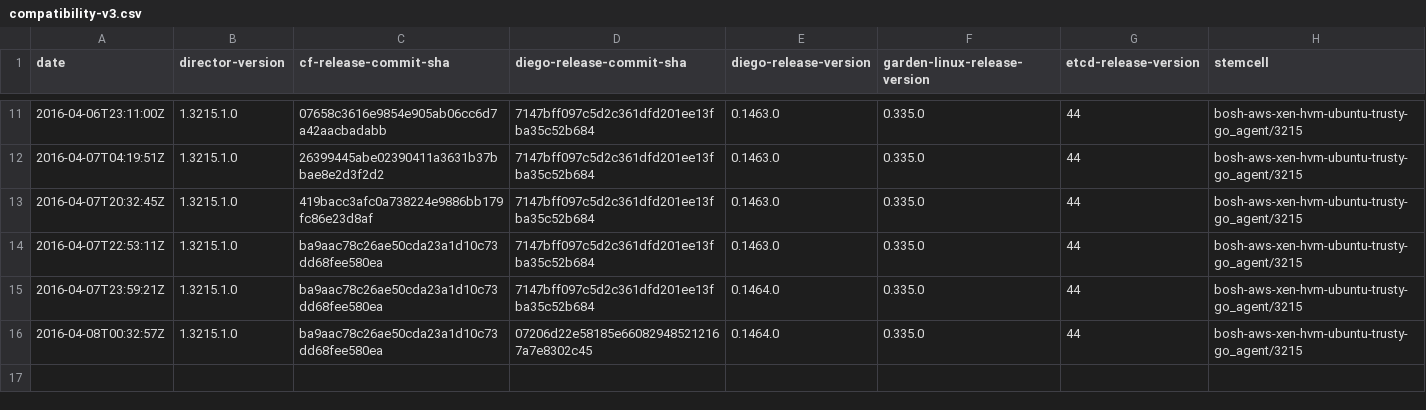
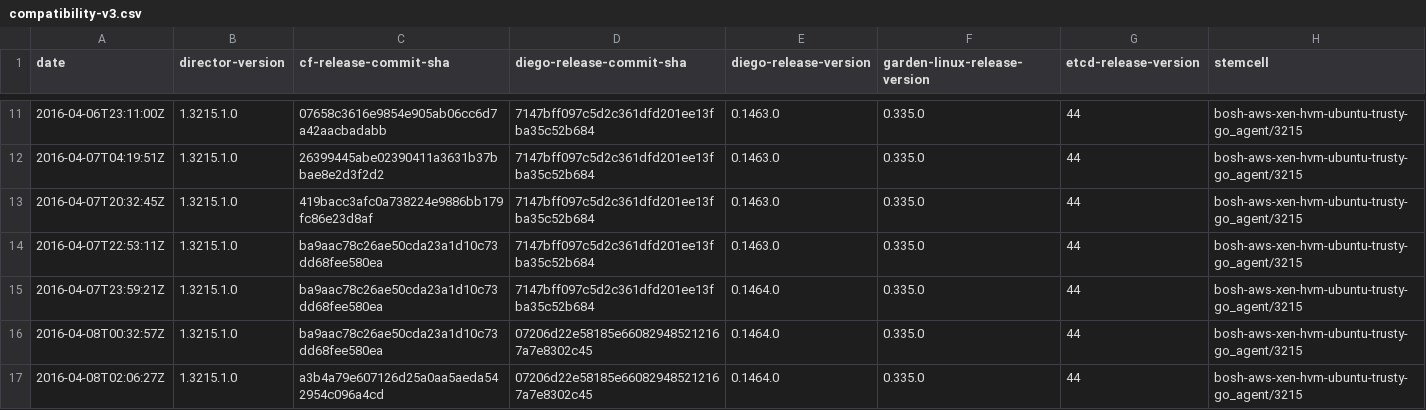
Before and after one commit to cloudfoundry-attic/diego-cf-compatibility, a CSV file: compatibility-v3.csv, drawn as a sheet; only a part is shown, gaps mark what is left out; the diff names each change by its address in the sheet, - before the commit and + after, or states it on an @@ line.

Commit message:
Update compatibility-v3.csv

```diff
--- a/compatibility-v3.csv
+++ b/compatibility-v3.csv
+row 17: 2016-04-08T02:06:27Z | 1.3215.1.0 | a3b4a79e607126d25a0aa5aeda542954c096a4cd | 07206d22e58185e660829485212167a7e8302c45 | 0.1464.0 | 0.335.0 | 44 | bosh-aws-xen-hvm-ubuntu-trusty-go_agent/3215
```
